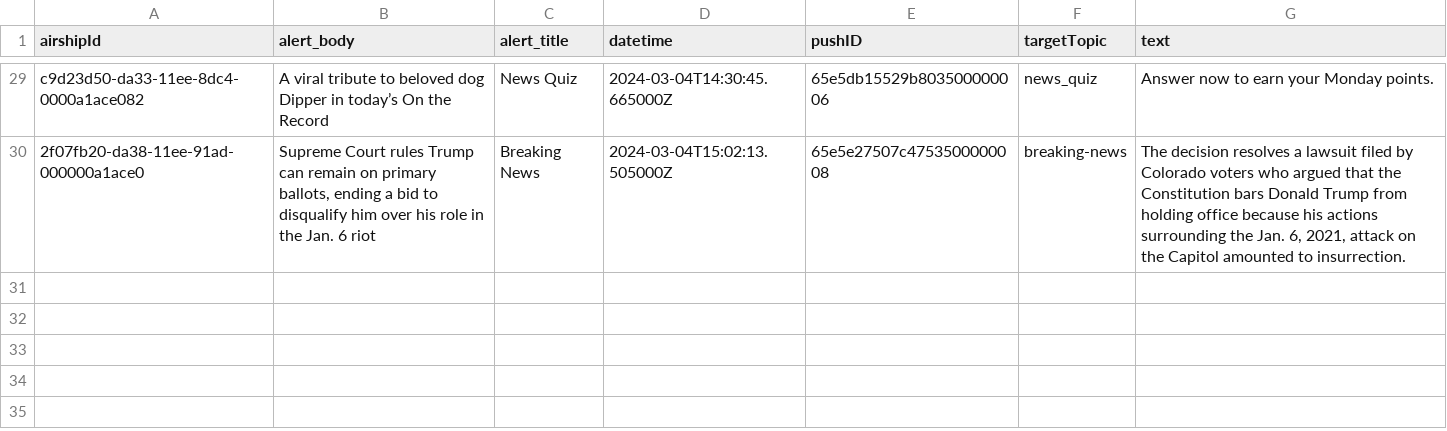
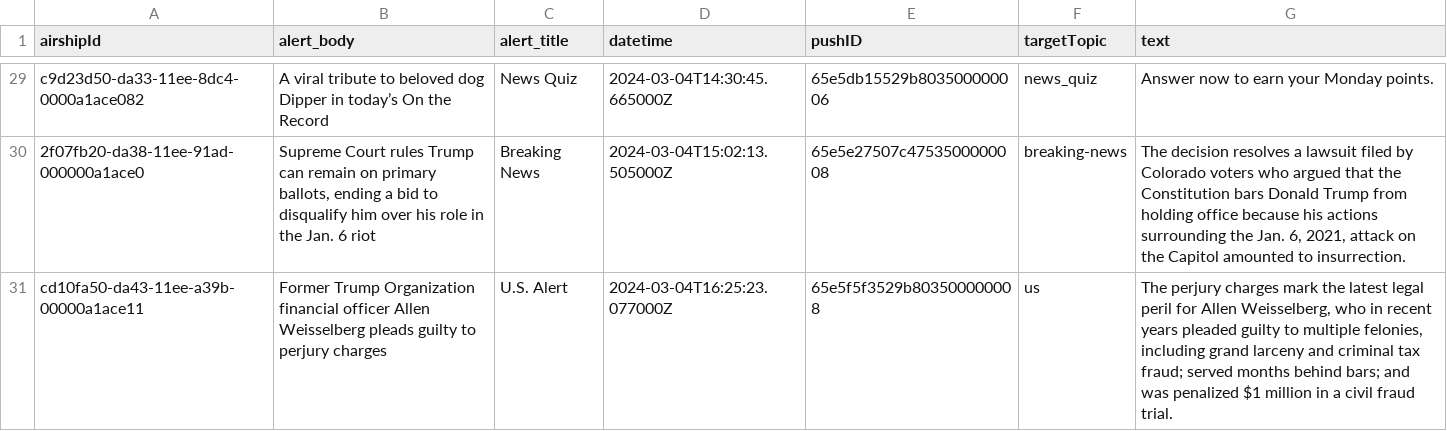
Before and after one commit to dwillis/wapo-alerts, a CSV file: alerts.csv, drawn as a sheet; only a part is shown, gaps mark what is left out; the diff names each change by its address in the sheet, - before the commit and + after, or states it on an @@ line.

```diff
--- a/alerts.csv
+++ b/alerts.csv
+row 31: cd10fa50-da43-11ee-a39b-00000a1ace11 | Former Trump Organization financial officer Allen Weisselberg pleads guilty to perjury charges | U.S. Alert | 2024-03-04T16:25:23.077000Z | 65e5f5f3529b803500000008 | us | The perjury charges mark the latest legal peril for Allen Weisselberg, who in recent years pleaded guilty to multiple felonies, including grand larceny and criminal tax fraud; served months behind bars; and was penalized $1 million in a civil fraud trial.
```
Also changed, not shown: 2 other files.
